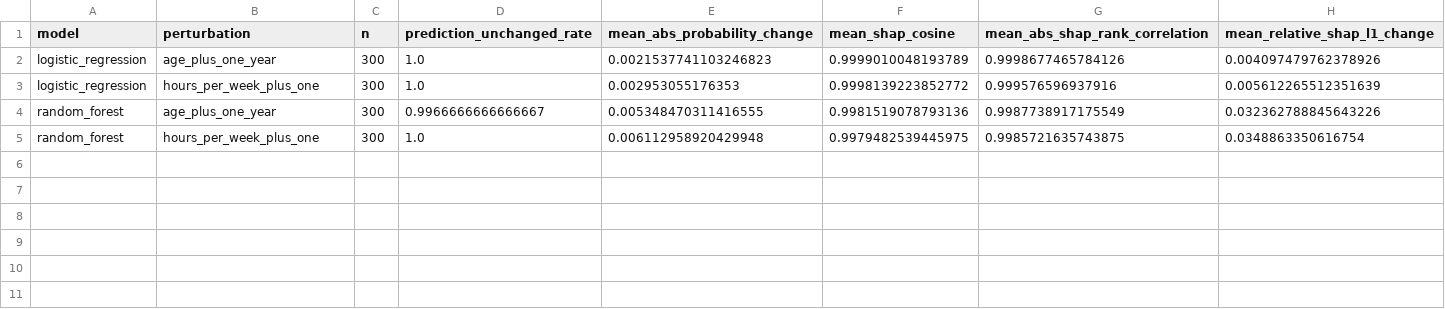
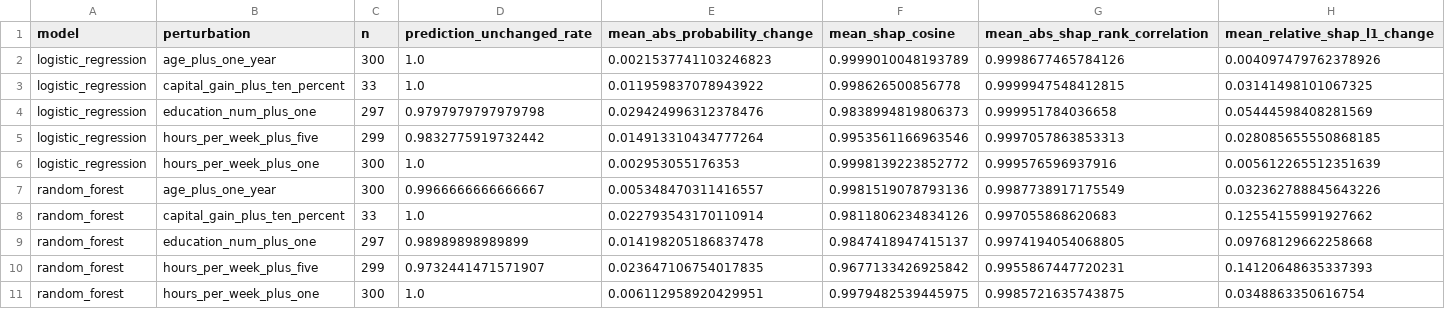
Before and after one commit to qorxmazsh1/xai-attribution-stability, a CSV file: results/stability/model_comparison_summary.csv, drawn as a sheet.

Commit message:
Enhance model comparison by adding new perturbations and improving documentation
- Added new perturbations: capital_gain_plus_ten_percent, education_num_plus_one, and hours_per_week_plus_five for both logistic regression and random forest models.
- Updated the run_model_comparison.py script to reflect changes in perturbation handling and improved comments for clarity.
- Enhanced documentation to specify the purpose of the script and the nature of perturbations applied.
- Adjusted data processing to ensure compatibility with new perturbations and maintain data integrity.

```diff
--- a/results/stability/model_comparison_summary.csv
+++ b/results/stability/model_comparison_summary.csv
@@ -2,4 +2,10 @@ model,perturbation,n,prediction_unchanged_rate,mean_abs_probability_change,mean_
 logistic_regression,age_plus_one_year,300,1.0,0.0021537741103246823,0.9999010048193789,0.9998677465784126,0.004097479762378926
+logistic_regression,capital_gain_plus_ten_percent,33,1.0,0.011959837078943922,0.998626500856778,0.9999947548412815,0.03141498101067325
+logistic_regression,education_num_plus_one,297,0.9797979797979798,0.029424996312378476,0.9838994819806373,0.999951784036658,0.05444598408281569
+logistic_regression,hours_per_week_plus_five,299,0.9832775919732442,0.014913310434777264,0.9953561166963546,0.9997057863853313,0.028085655550868185
 logistic_regression,hours_per_week_plus_one,300,1.0,0.002953055176353,0.9998139223852772,0.999576596937916,0.005612265512351639
-random_forest,age_plus_one_year,300,0.9966666666666667,0.005348470311416555,0.9981519078793136,0.9987738917175549,0.032362788845643226
-random_forest,hours_per_week_plus_one,300,1.0,0.006112958920429948,0.9979482539445975,0.9985721635743875,0.0348863350616754
+random_forest,age_plus_one_year,300,0.9966666666666667,0.005348470311416557,0.9981519078793136,0.9987738917175549,0.032362788845643226
+random_forest,capital_gain_plus_ten_percent,33,1.0,0.022793543170110914,0.9811806234834126,0.997055868620683,0.12554155991927662
+random_forest,education_num_plus_one,297,0.98989898989899,0.014198205186837478,0.9847418947415137,0.9974194054068805,0.09768129662258668
+random_forest,hours_per_week_plus_five,299,0.9732441471571907,0.023647106754017835,0.9677133426925842,0.9955867447720231,0.14120648635337393
+random_forest,hours_per_week_plus_one,300,1.0,0.006112958920429951,0.9979482539445975,0.9985721635743875,0.0348863350616754
```
Also changed, not shown: 6 other files.
